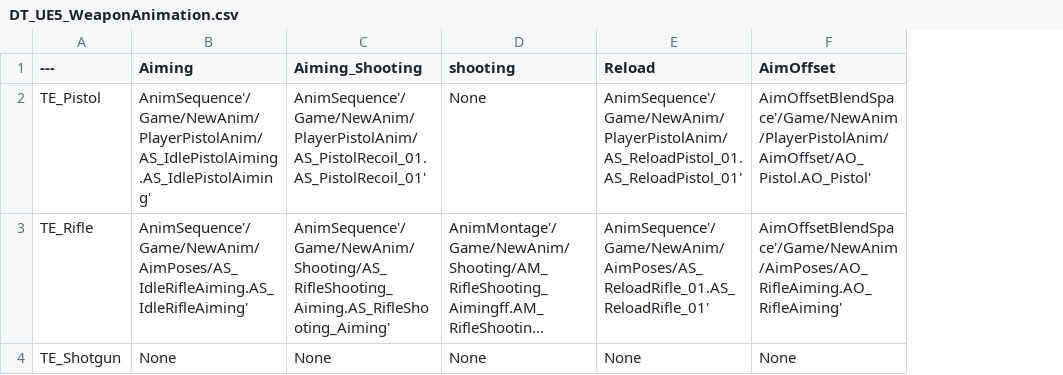
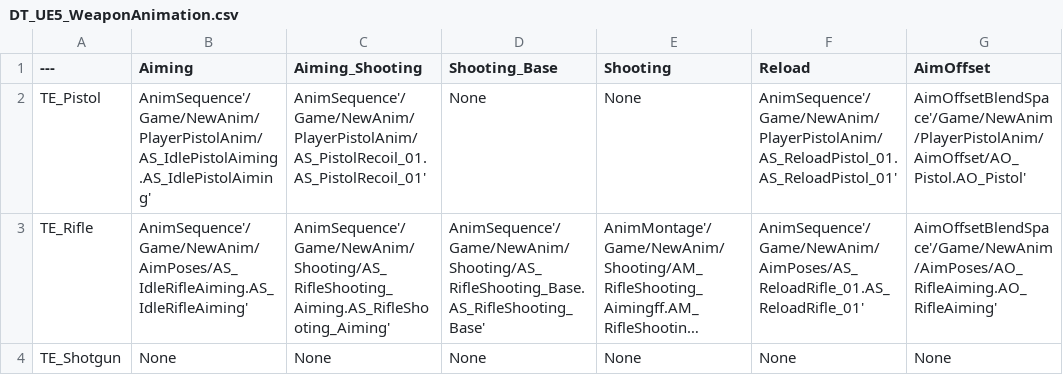
Before and after one commit to yjs7223/Project_Reload, a CSV file: Content/ATH/Animation/DT_UE5_WeaponAnimation.csv, drawn as a sheet; long unchanged cells end in …; addresses are those after the commit; the diff names each change by its address in the sheet, - before the commit and + after, or states it on an @@ line.

```diff
--- a/Content/ATH/Animation/DT_UE5_WeaponAnimation.csv
+++ b/Content/ATH/Animation/DT_UE5_WeaponAnimation.csv
+column D (Shooting_Base), rows 2-4: None | AnimSequence'/Game/NewAnim/Shooting/AS_RifleShooting_Base.AS_RifleShooting_Base' | None
-E1: shooting
+E1: Shooting
```
Also changed, not shown: Content/ATH/Animation/DT_UE4_WeaponAnimation.csv, 14 other files.
